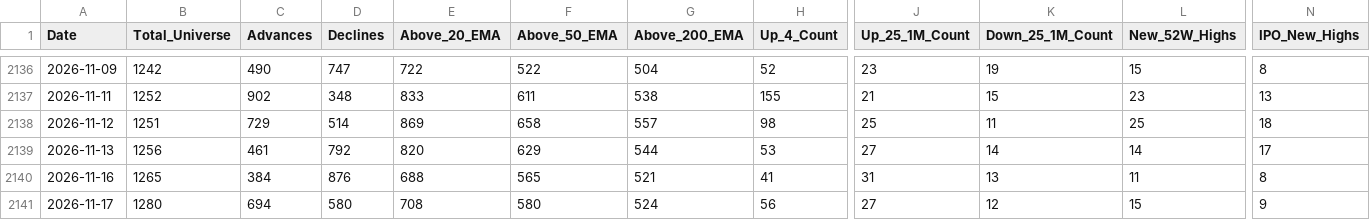
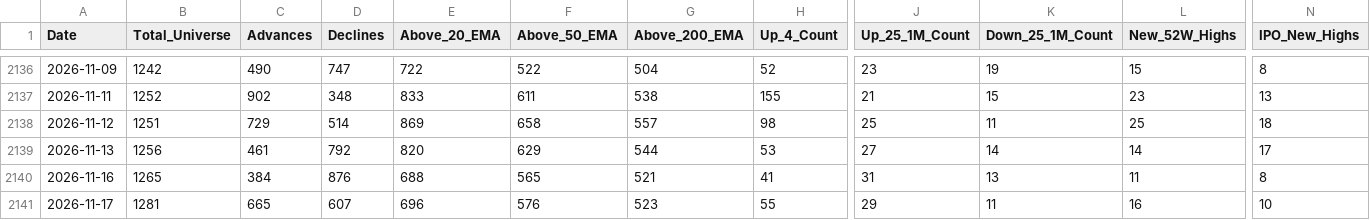
Before and after one commit to augmentalphawealth/Situational-Awareness, a CSV file: live_intraday_aggregate.csv, drawn as a sheet; only a part is shown, gaps mark what is left out; the diff covers the shown part only; the diff names each change by its address in the sheet, - before the commit and + after, or states it on an @@ line.

```diff
--- a/live_intraday_aggregate.csv
+++ b/live_intraday_aggregate.csv
-B2141 (Total_Universe): 1280
+B2141 (Total_Universe): 1281
-C2141 (Advances): 694
+C2141 (Advances): 665
-D2141 (Declines): 580
+D2141 (Declines): 607
-E2141 (Above_20_EMA): 708
+E2141 (Above_20_EMA): 696
-F2141 (Above_50_EMA): 580
+F2141 (Above_50_EMA): 576
-G2141 (Above_200_EMA): 524
+G2141 (Above_200_EMA): 523
-H2141 (Up_4_Count): 56
+H2141 (Up_4_Count): 55
-J2141 (Up_25_1M_Count): 27
+J2141 (Up_25_1M_Count): 29
-K2141 (Down_25_1M_Count): 12
+K2141 (Down_25_1M_Count): 11
-L2141 (New_52W_Highs): 15
+L2141 (New_52W_Highs): 16
-N2141 (IPO_New_Highs): 9
+N2141 (IPO_New_Highs): 10
```
Also changed, not shown: 24 edited cells elsewhere in this file, 5 other files.
